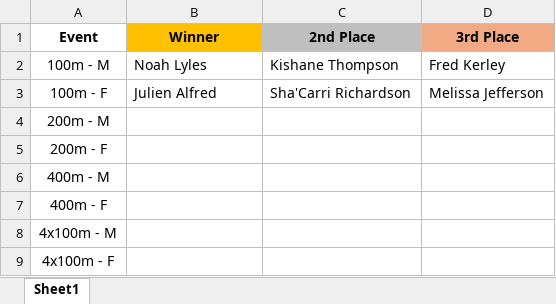
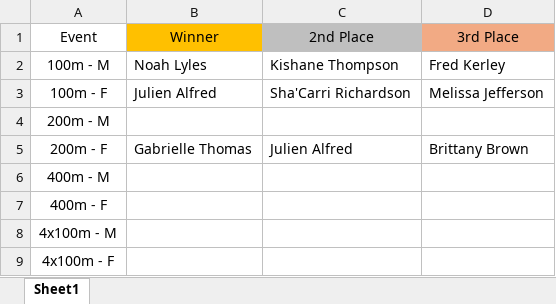
Before and after one commit to PulseDynamics/scrc_2024_olympics, an Excel workbook: SCRC_2024_Olympics_Pool_Results.xlsx, sheet Sheet1, drawn as a sheet; values as stored, in another font and other column widths than the file's, no borders; the diff names each change by its address in the sheet, - before the commit and + after, or states it on an @@ line.

Commit message:
Add files via upload

```diff
--- a/SCRC_2024_Olympics_Pool_Results.xlsx (sheet Sheet1)
+++ b/SCRC_2024_Olympics_Pool_Results.xlsx (sheet Sheet1)
-A1:D1 bold: on
+A1:D1 bold: off
-B5 (Winner): (empty)
+B5 (Winner): Gabrielle Thomas
-C5 (2nd Place): (empty)
+C5 (2nd Place): Julien Alfred
-D5 (3rd Place): (empty)
+D5 (3rd Place): Brittany Brown
```
